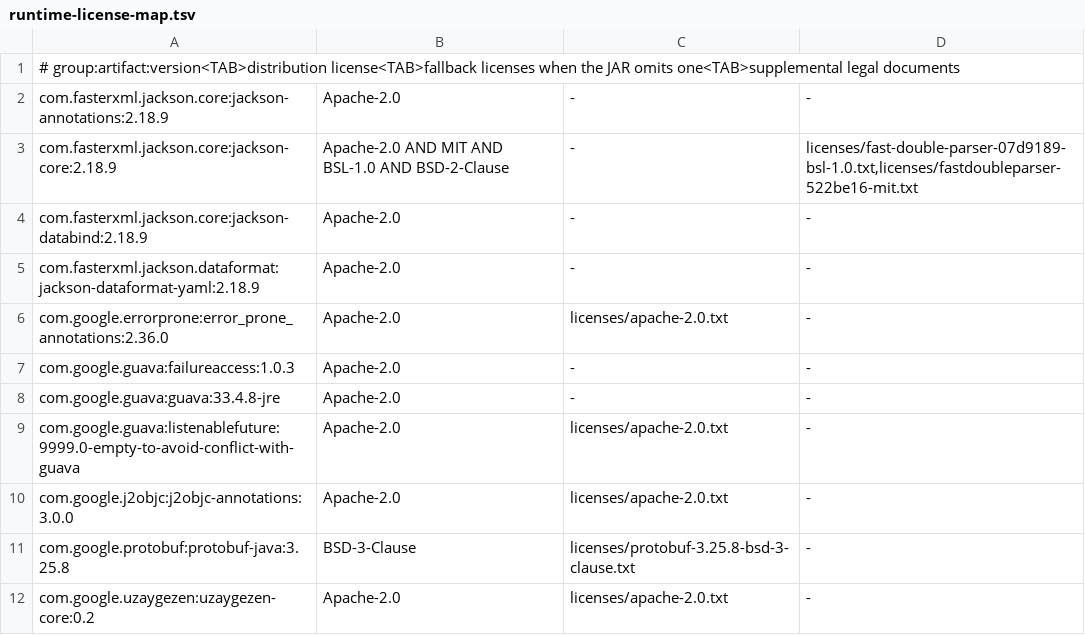
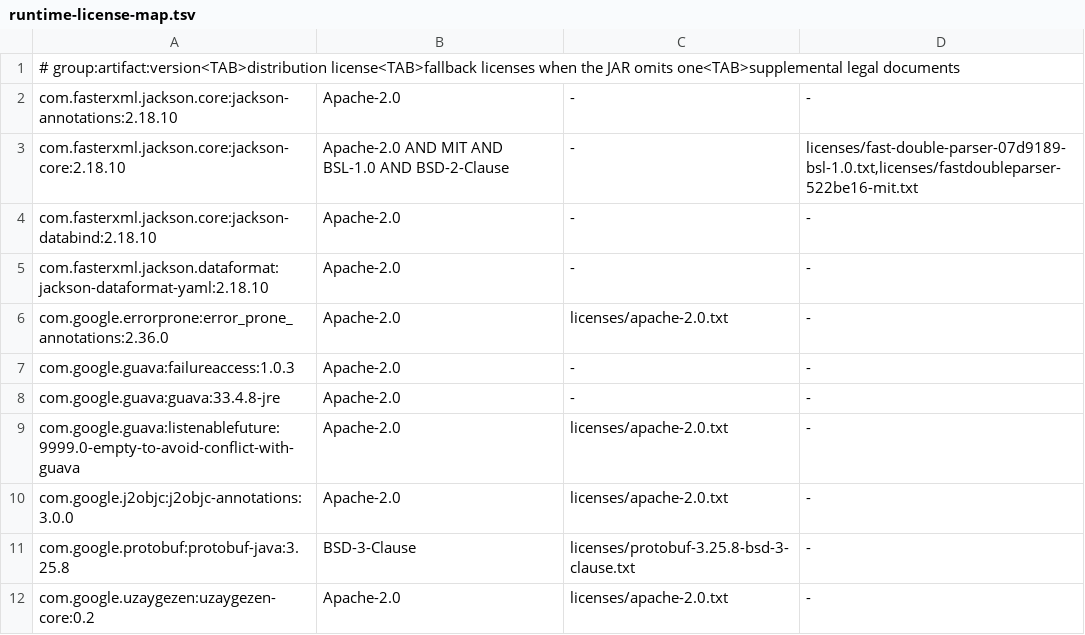
Before and after one commit to terion-labs/asura, a TSV file: native/sql-language-worker/src/legal/runtime-license-map.tsv, drawn as a sheet; only a part is shown.

Commit message:
Update Jackson to resolve release security findings

```diff
--- a/native/sql-language-worker/src/legal/runtime-license-map.tsv
+++ b/native/sql-language-worker/src/legal/runtime-license-map.tsv
@@ -1,6 +1,6 @@
 # group:artifact:version<TAB>distribution license<TAB>fallback licenses when the JAR omits one<TAB>supplemental legal documents
-com.fasterxml.jackson.core:jackson-annotations:2.18.9	Apache-2.0	-	-
-com.fasterxml.jackson.core:jackson-core:2.18.9	Apache-2.0 AND MIT AND BSL-1.0 AND BSD-2-Clause	-	licenses/fast-double-parser-07d9189-bsl-1.0.txt,licenses/fastdoubleparser-522be16-mit.txt
-com.fasterxml.jackson.core:jackson-databind:2.18.9	Apache-2.0	-	-
-com.fasterxml.jackson.dataformat:jackson-dataformat-yaml:2.18.9	Apache-2.0	-	-
+com.fasterxml.jackson.core:jackson-annotations:2.18.10	Apache-2.0	-	-
+com.fasterxml.jackson.core:jackson-core:2.18.10	Apache-2.0 AND MIT AND BSL-1.0 AND BSD-2-Clause	-	licenses/fast-double-parser-07d9189-bsl-1.0.txt,licenses/fastdoubleparser-522be16-mit.txt
+com.fasterxml.jackson.core:jackson-databind:2.18.10	Apache-2.0	-	-
+com.fasterxml.jackson.dataformat:jackson-dataformat-yaml:2.18.10	Apache-2.0	-	-
 com.google.errorprone:error_prone_annotations:2.36.0	Apache-2.0	licenses/apache-2.0.txt	-
```
Also changed, not shown: 6 other files.
